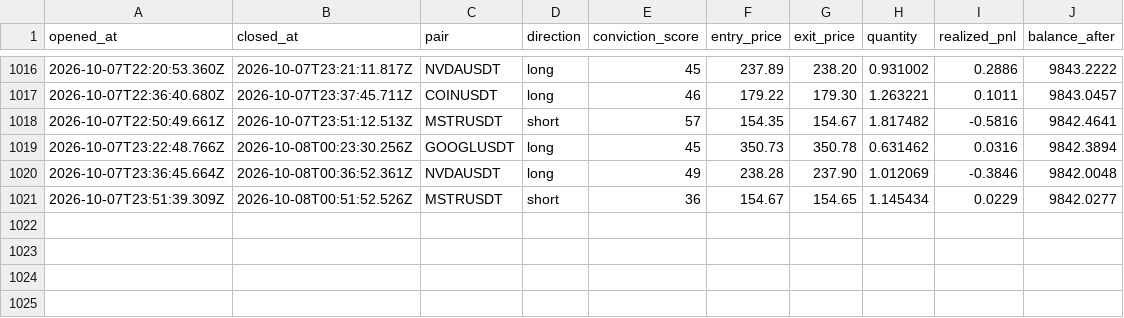
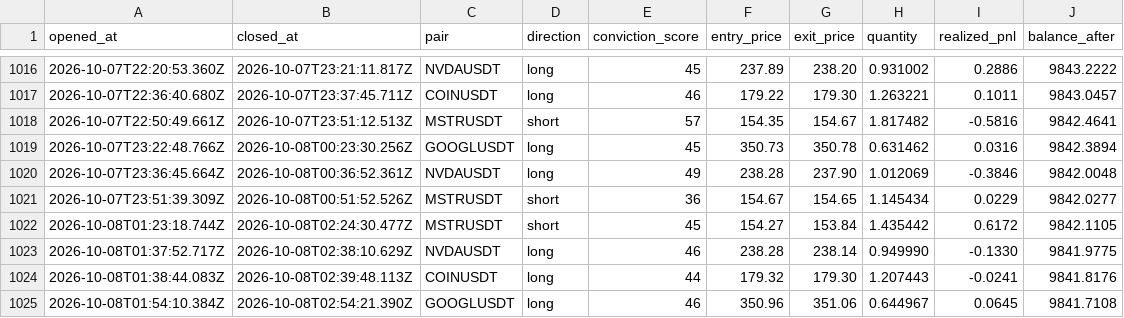
Before and after one commit to wisdomkings001/diagnos, a CSV file: agent/data/closed_trades.csv, drawn as a sheet; only a part is shown, gaps mark what is left out.

Commit message:
Diagnos P&L sync — 2026-10-08T03:23:10.486Z

```diff
--- a/agent/data/closed_trades.csv
+++ b/agent/data/closed_trades.csv
@@ -1021 +1021,5 @@ opened_at,closed_at,pair,direction,conviction_score,entry_price,exit_price,quant
 2026-10-07T23:51:39.309Z,2026-10-08T00:51:52.526Z,MSTRUSDT,short,36,154.67,154.65,1.145434,0.0229,9842.0277
+2026-10-08T01:23:18.744Z,2026-10-08T02:24:30.477Z,MSTRUSDT,short,45,154.27,153.84,1.435442,0.6172,9842.1105
+2026-10-08T01:37:52.717Z,2026-10-08T02:38:10.629Z,NVDAUSDT,long,46,238.28,238.14,0.949990,-0.1330,9841.9775
+2026-10-08T01:38:44.083Z,2026-10-08T02:39:48.113Z,COINUSDT,long,44,179.32,179.30,1.207443,-0.0241,9841.8176
+2026-10-08T01:54:10.384Z,2026-10-08T02:54:21.390Z,GOOGLUSDT,long,46,350.96,351.06,0.644967,0.0645,9841.7108
```
